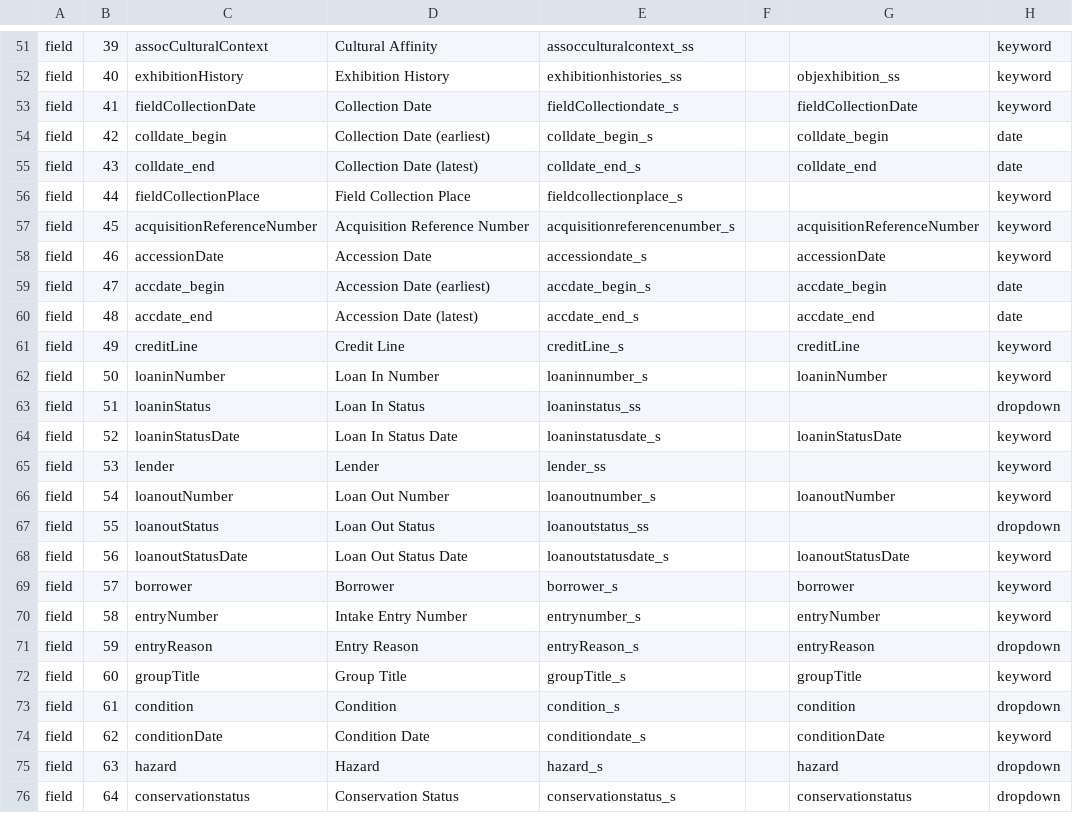
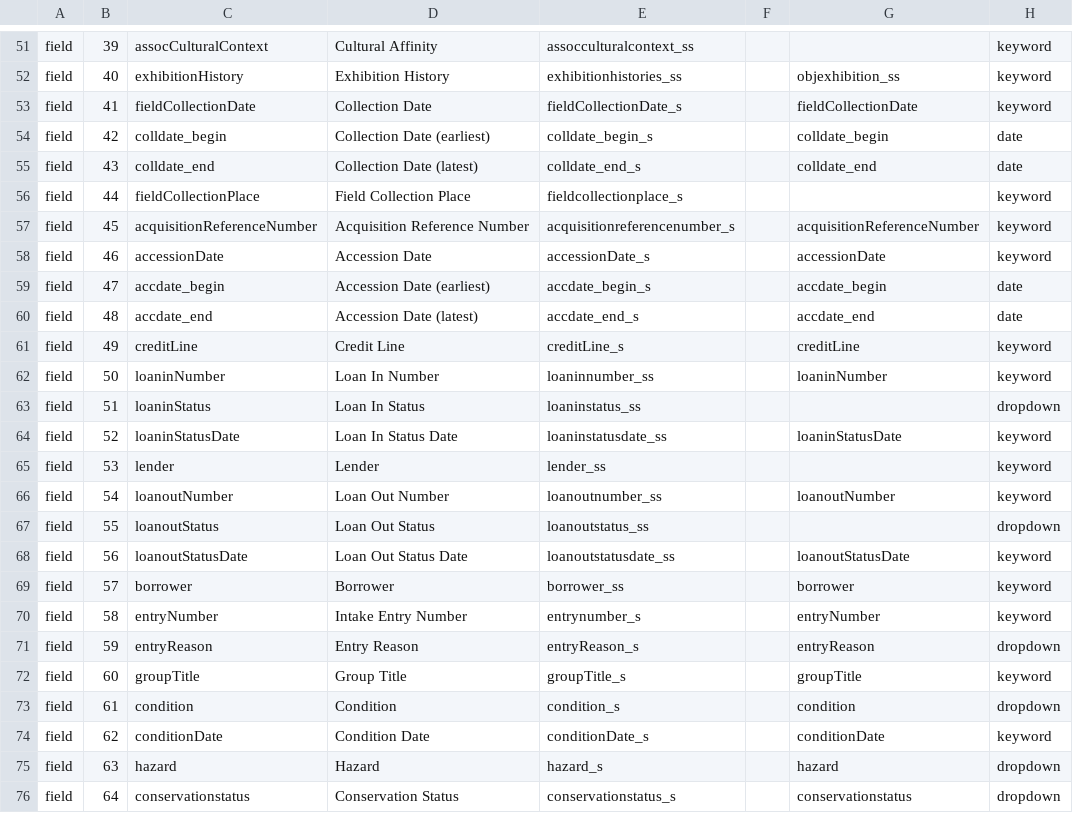
Before and after one commit to jblowe/omca, a CSV file: config/omcapublicparms.csv, drawn as a sheet; only a part is shown, gaps mark what is left out; the diff names each change by its address in the sheet, - before the commit and + after, or states it on an @@ line.

```diff
--- a/config/omcapublicparms.csv
+++ b/config/omcapublicparms.csv
-E53: fieldCollectiondate_s
+E53: fieldCollectionDate_s
-E58: accessiondate_s
+E58: accessionDate_s
-E62: loaninnumber_s
+E62: loaninnumber_ss
-E64: loaninstatusdate_s
+E64: loaninstatusdate_ss
-E66: loanoutnumber_s
+E66: loanoutnumber_ss
-E68: loanoutstatusdate_s
+E68: loanoutstatusdate_ss
-E69: borrower_s
+E69: borrower_ss
-E74: conditiondate_s
+E74: conditionDate_s
```
Also changed, not shown: config/omcainternalparms.csv.
